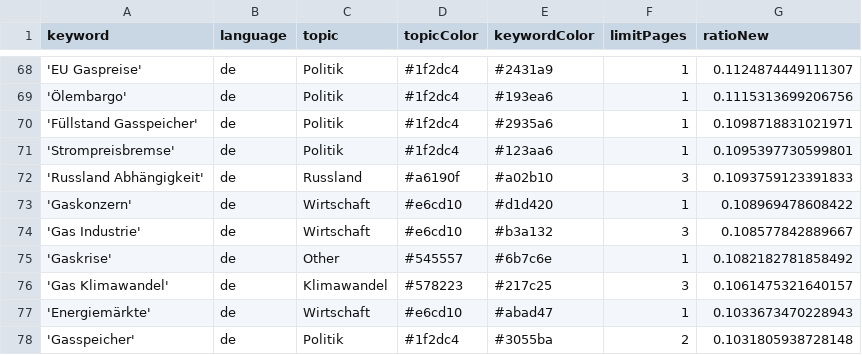
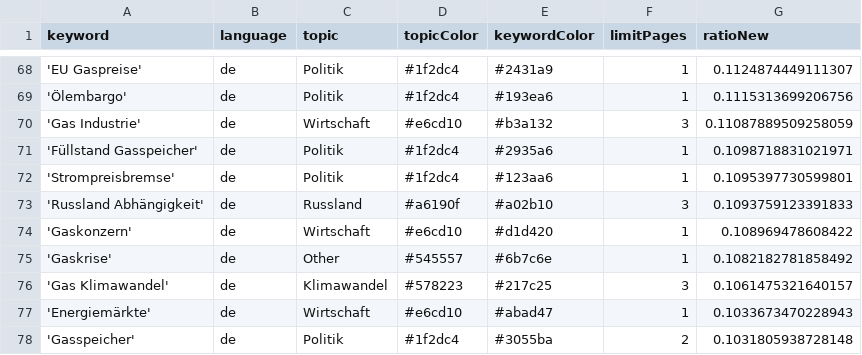
Before and after one commit to newsWhisperer/winterWeapon, a CSV file: keywords.csv, drawn as a sheet; only a part is shown, gaps mark what is left out; removed rows and columns are numbered as before the commit, all else as after; the diff names each change by its address in the sheet, - before the commit and + after, or states it on an @@ line.

```diff
--- a/keywords.csv
+++ b/keywords.csv
+row 70: 'Gas Industrie' | de | Wirtschaft | #e6cd10 | #b3a132 | 3 | 0.11087889509258059
-row 74: 'Gas Industrie' | de | Wirtschaft | #e6cd10 | #b3a132 | 3 | 0.108577842889667
```
Also changed, not shown: csv/news_2025_06.csv.
